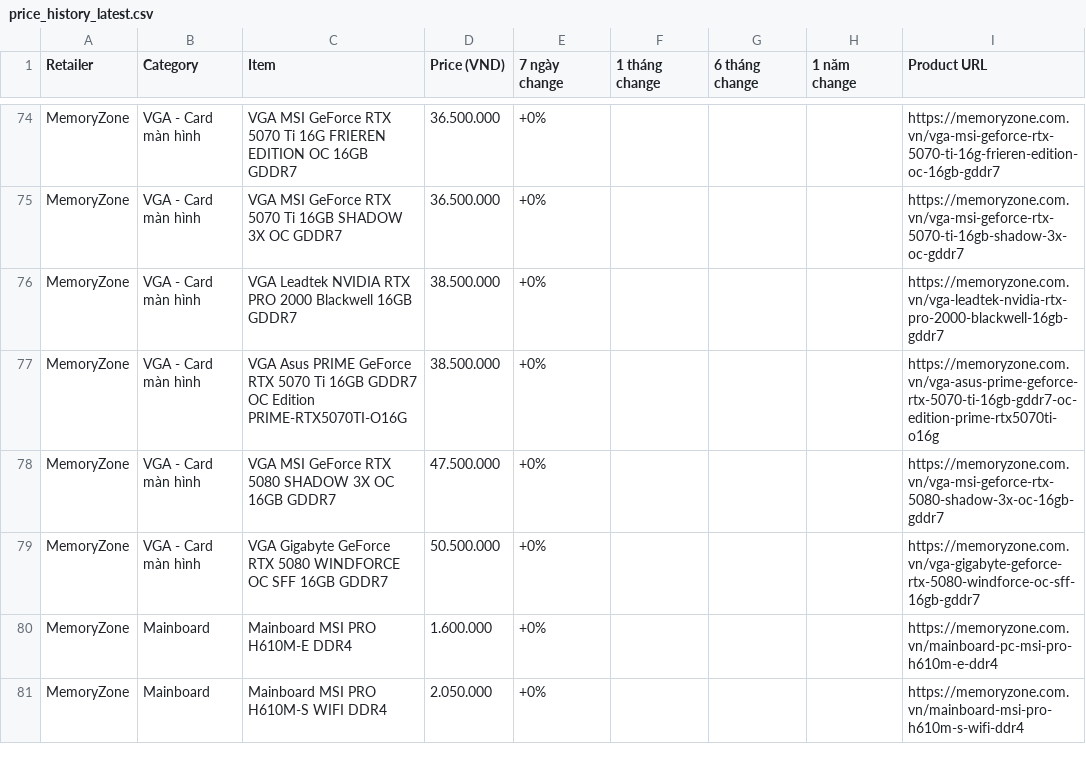
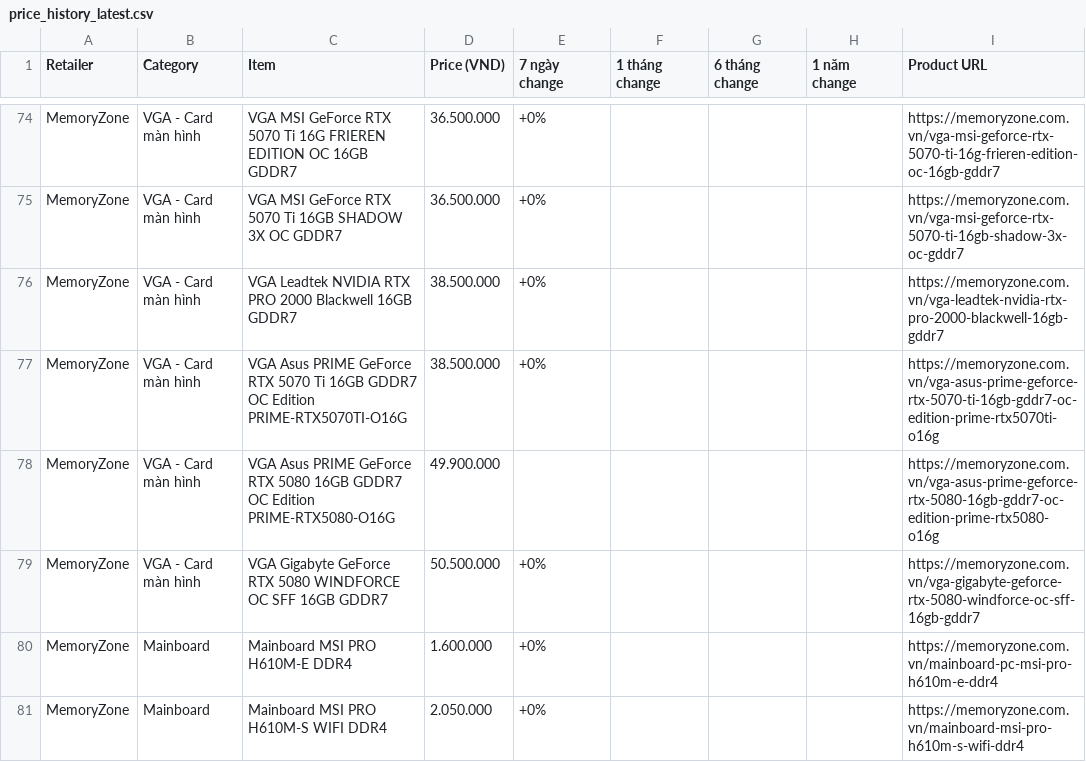
Before and after one commit to tuongphanbase/tech-price-mailer, a CSV file: docs/price_history_latest.csv, drawn as a sheet; only a part is shown, gaps mark what is left out; the diff covers the shown part only.

```diff
--- a/docs/price_history_latest.csv
+++ b/docs/price_history_latest.csv
@@ -77,3 +77,3 @@ MemoryZone,VGA - Card màn hình,VGA Leadtek NVIDIA RTX PRO 2000 Blackwell 16GB
 MemoryZone,VGA - Card màn hình,VGA Asus PRIME GeForce RTX 5070 Ti 16GB GDDR7 OC Edition PRIME-RTX5070TI-O16G,38.500.000,+0%,,,,https://memoryzone.com.vn/vga-asus-prime-geforce-rtx-5070-ti-16gb-gddr7-oc-edition-prime-rtx5070ti-o16g
-MemoryZone,VGA - Card màn hình,VGA MSI GeForce RTX 5080 SHADOW 3X OC 16GB GDDR7,47.500.000,+0%,,,,https://memoryzone.com.vn/vga-msi-geforce-rtx-5080-shadow-3x-oc-16gb-gddr7
+MemoryZone,VGA - Card màn hình,VGA Asus PRIME GeForce RTX 5080 16GB GDDR7 OC Edition PRIME-RTX5080-O16G,49.900.000,,,,,https://memoryzone.com.vn/vga-asus-prime-geforce-rtx-5080-16gb-gddr7-oc-edition-prime-rtx5080-o16g
 MemoryZone,VGA - Card màn hình,VGA Gigabyte GeForce RTX 5080 WINDFORCE OC SFF 16GB GDDR7,50.500.000,+0%,,,,https://memoryzone.com.vn/vga-gigabyte-geforce-rtx-5080-windforce-oc-sff-16gb-gddr7
```
Also changed, not shown: 11 added rows, 11 removed rows, 2 moved rows and 18 edited cells elsewhere in this file, 5 other files.
